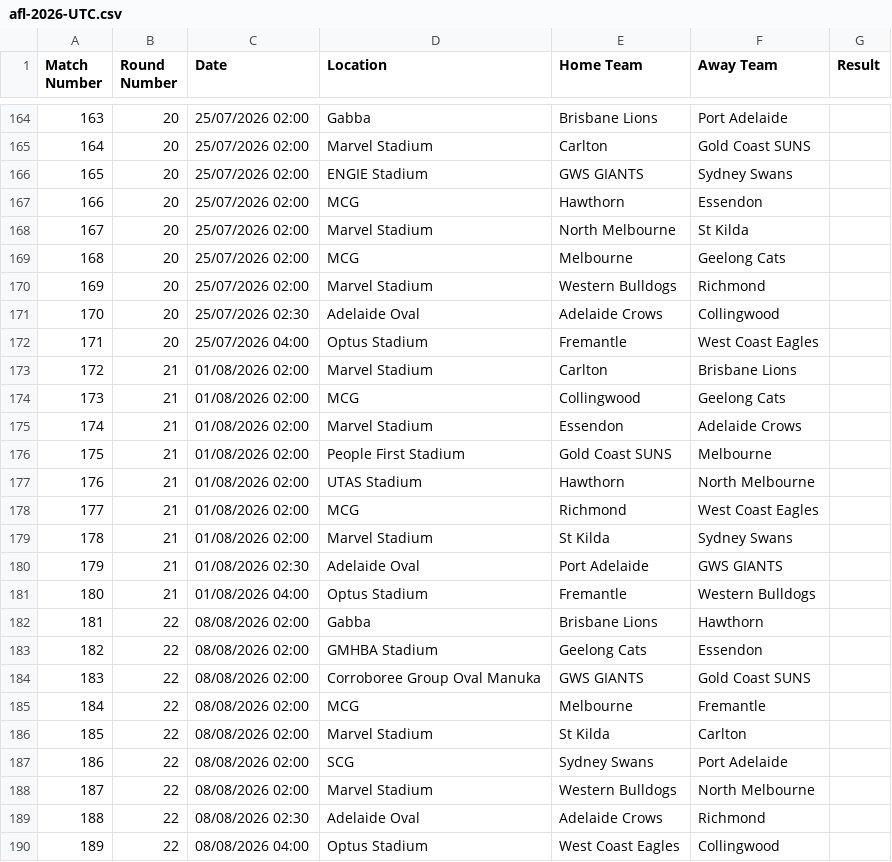
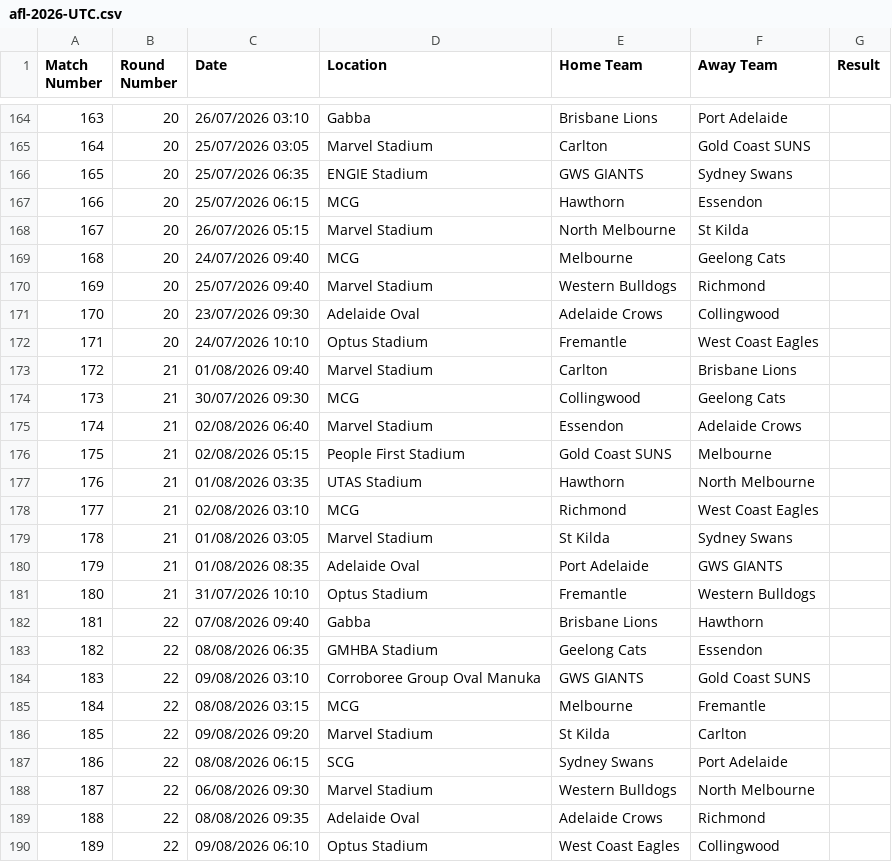
Before and after one commit to 8301Joseph/afl_model, a CSV file: data/afl-2026-UTC.csv, drawn as a sheet; only a part is shown, gaps mark what is left out; the diff covers the shown part only.

```diff
--- a/data/afl-2026-UTC.csv
+++ b/data/afl-2026-UTC.csv
@@ -164,27 +164,27 @@ Match Number,Round Number,Date,Location,Home Team,Away Team,Result
-163,20,25/07/2026 02:00,Gabba,Brisbane Lions,Port Adelaide,
-164,20,25/07/2026 02:00,Marvel Stadium,Carlton,Gold Coast SUNS,
-165,20,25/07/2026 02:00,ENGIE Stadium,GWS GIANTS,Sydney Swans,
-166,20,25/07/2026 02:00,MCG,Hawthorn,Essendon,
-167,20,25/07/2026 02:00,Marvel Stadium,North Melbourne,St Kilda,
-168,20,25/07/2026 02:00,MCG,Melbourne,Geelong Cats,
-169,20,25/07/2026 02:00,Marvel Stadium,Western Bulldogs,Richmond,
-170,20,25/07/2026 02:30,Adelaide Oval,Adelaide Crows,Collingwood,
-171,20,25/07/2026 04:00,Optus Stadium,Fremantle,West Coast Eagles,
-172,21,01/08/2026 02:00,Marvel Stadium,Carlton,Brisbane Lions,
-173,21,01/08/2026 02:00,MCG,Collingwood,Geelong Cats,
-174,21,01/08/2026 02:00,Marvel Stadium,Essendon,Adelaide Crows,
-175,21,01/08/2026 02:00,People First Stadium,Gold Coast SUNS,Melbourne,
-176,21,01/08/2026 02:00,UTAS Stadium,Hawthorn,North Melbourne,
-177,21,01/08/2026 02:00,MCG,Richmond,West Coast Eagles,
-178,21,01/08/2026 02:00,Marvel Stadium,St Kilda,Sydney Swans,
-179,21,01/08/2026 02:30,Adelaide Oval,Port Adelaide,GWS GIANTS,
-180,21,01/08/2026 04:00,Optus Stadium,Fremantle,Western Bulldogs,
-181,22,08/08/2026 02:00,Gabba,Brisbane Lions,Hawthorn,
-182,22,08/08/2026 02:00,GMHBA Stadium,Geelong Cats,Essendon,
-183,22,08/08/2026 02:00,Corroboree Group Oval Manuka,GWS GIANTS,Gold Coast SUNS,
-184,22,08/08/2026 02:00,MCG,Melbourne,Fremantle,
-185,22,08/08/2026 02:00,Marvel Stadium,St Kilda,Carlton,
-186,22,08/08/2026 02:00,SCG,Sydney Swans,Port Adelaide,
-187,22,08/08/2026 02:00,Marvel Stadium,Western Bulldogs,North Melbourne,
-188,22,08/08/2026 02:30,Adelaide Oval,Adelaide Crows,Richmond,
-189,22,08/08/2026 04:00,Optus Stadium,West Coast Eagles,Collingwood,
+163,20,26/07/2026 03:10,Gabba,Brisbane Lions,Port Adelaide,
+164,20,25/07/2026 03:05,Marvel Stadium,Carlton,Gold Coast SUNS,
+165,20,25/07/2026 06:35,ENGIE Stadium,GWS GIANTS,Sydney Swans,
+166,20,25/07/2026 06:15,MCG,Hawthorn,Essendon,
+167,20,26/07/2026 05:15,Marvel Stadium,North Melbourne,St Kilda,
+168,20,24/07/2026 09:40,MCG,Melbourne,Geelong Cats,
+169,20,25/07/2026 09:40,Marvel Stadium,Western Bulldogs,Richmond,
+170,20,23/07/2026 09:30,Adelaide Oval,Adelaide Crows,Collingwood,
+171,20,24/07/2026 10:10,Optus Stadium,Fremantle,West Coast Eagles,
+172,21,01/08/2026 09:40,Marvel Stadium,Carlton,Brisbane Lions,
+173,21,30/07/2026 09:30,MCG,Collingwood,Geelong Cats,
+174,21,02/08/2026 06:40,Marvel Stadium,Essendon,Adelaide Crows,
+175,21,02/08/2026 05:15,People First Stadium,Gold Coast SUNS,Melbourne,
+176,21,01/08/2026 03:35,UTAS Stadium,Hawthorn,North Melbourne,
+177,21,02/08/2026 03:10,MCG,Richmond,West Coast Eagles,
+178,21,01/08/2026 03:05,Marvel Stadium,St Kilda,Sydney Swans,
+179,21,01/08/2026 08:35,Adelaide Oval,Port Adelaide,GWS GIANTS,
+180,21,31/07/2026 10:10,Optus Stadium,Fremantle,Western Bulldogs,
+181,22,07/08/2026 09:40,Gabba,Brisbane Lions,Hawthorn,
+182,22,08/08/2026 06:35,GMHBA Stadium,Geelong Cats,Essendon,
+183,22,09/08/2026 03:10,Corroboree Group Oval Manuka,GWS GIANTS,Gold Coast SUNS,
+184,22,08/08/2026 03:15,MCG,Melbourne,Fremantle,
+185,22,09/08/2026 09:20,Marvel Stadium,St Kilda,Carlton,
+186,22,08/08/2026 06:15,SCG,Sydney Swans,Port Adelaide,
+187,22,06/08/2026 09:30,Marvel Stadium,Western Bulldogs,North Melbourne,
+188,22,08/08/2026 09:35,Adelaide Oval,Adelaide Crows,Richmond,
+189,22,09/08/2026 06:10,Optus Stadium,West Coast Eagles,Collingwood,
```
Also changed, not shown: 45 edited cells elsewhere in this file, 3 other files.
